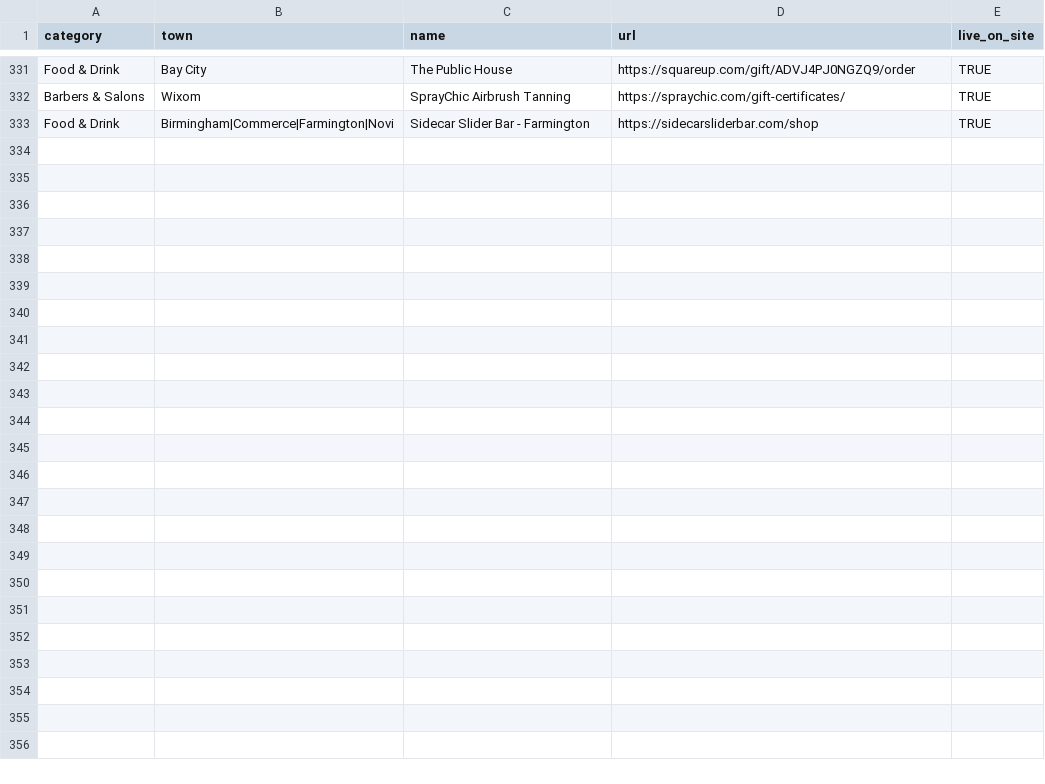
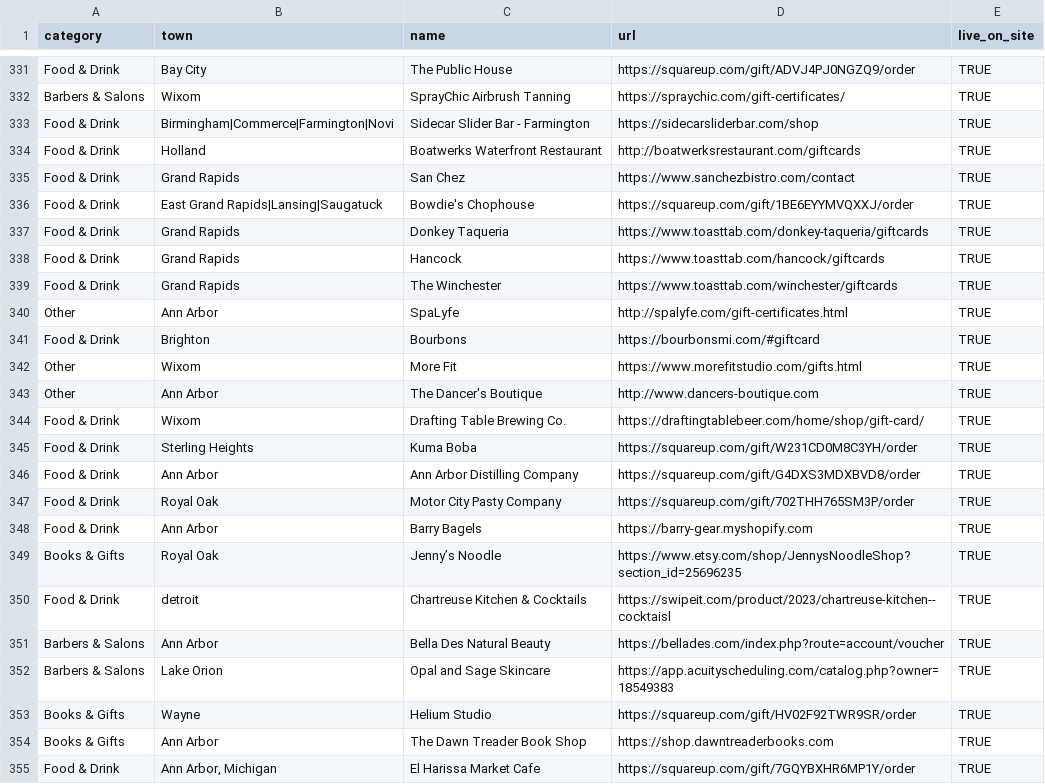
Before and after one commit to alfajango/savea2faves, a CSV file: _data/businesses.csv, drawn as a sheet; only a part is shown, gaps mark what is left out; the diff names each change by its address in the sheet, - before the commit and + after, or states it on an @@ line.

Commit message:
Updated businesses.

```diff
--- a/_data/businesses.csv
+++ b/_data/businesses.csv
+row 334: Food & Drink | Holland | Boatwerks Waterfront Restaurant | http://boatwerksrestaurant.com/giftcards | TRUE
+row 335: Food & Drink | Grand Rapids | San Chez | https://www.sanchezbistro.com/contact | TRUE
+row 336: Food & Drink | East Grand Rapids|Lansing|Saugatuck | Bowdie's Chophouse | https://squareup.com/gift/1BE6EYYMVQXXJ/order | TRUE
+row 337: Food & Drink | Grand Rapids | Donkey Taqueria | https://www.toasttab.com/donkey-taqueria/giftcards | TRUE
+row 338: Food & Drink | Grand Rapids | Hancock | https://www.toasttab.com/hancock/giftcards | TRUE
+row 339: Food & Drink | Grand Rapids | The Winchester | https://www.toasttab.com/winchester/giftcards | TRUE
+row 340: Other | Ann Arbor | SpaLyfe | http://spalyfe.com/gift-certificates.html | TRUE
+row 341: Food & Drink | Brighton | Bourbons | https://bourbonsmi.com/#giftcard | TRUE
+row 342: Other | Wixom | More Fit | https://www.morefitstudio.com/gifts.html | TRUE
+row 343: Other | Ann Arbor | The Dancer's Boutique | http://www.dancers-boutique.com | TRUE
+row 344: Food & Drink | Wixom | Drafting Table Brewing Co. | https://draftingtablebeer.com/home/shop/gift-card/ | TRUE
+row 345: Food & Drink | Sterling Heights | Kuma Boba | https://squareup.com/gift/W231CD0M8C3YH/order | TRUE
+row 346: Food & Drink | Ann Arbor | Ann Arbor Distilling Company | https://squareup.com/gift/G4DXS3MDXBVD8/order | TRUE
+row 347: Food & Drink | Royal Oak | Motor City Pasty Company | https://squareup.com/gift/702THH765SM3P/order | TRUE
+row 348: Food & Drink | Ann Arbor | Barry Bagels | https://barry-gear.myshopify.com | TRUE
+row 349: Books & Gifts | Royal Oak | Jenny’s Noodle | https://www.etsy.com/shop/JennysNoodleShop?section_id=25696235 | TRUE
+row 350: Food & Drink | detroit | Chartreuse Kitchen & Cocktails | https://swipeit.com/product/2023/chartreuse-kitchen--cocktaisl | TRUE
+row 351: Barbers & Salons | Ann Arbor | Bella Des Natural Beauty | https://bellades.com/index.php?route=account/voucher | TRUE
+row 352: Barbers & Salons | Lake Orion | Opal and Sage Skincare | https://app.acuityscheduling.com/catalog.php?owner=18549383 | TRUE
+row 353: Books & Gifts | Wayne | Helium Studio | https://squareup.com/gift/HV02F92TWR9SR/order | TRUE
+row 354: Books & Gifts | Ann Arbor | The Dawn Treader Book Shop | https://shop.dawntreaderbooks.com | TRUE
+row 355: Food & Drink | Ann Arbor, Michigan | El Harissa Market Cafe | https://squareup.com/gift/7GQYBXHR6MP1Y/order | TRUE
```
